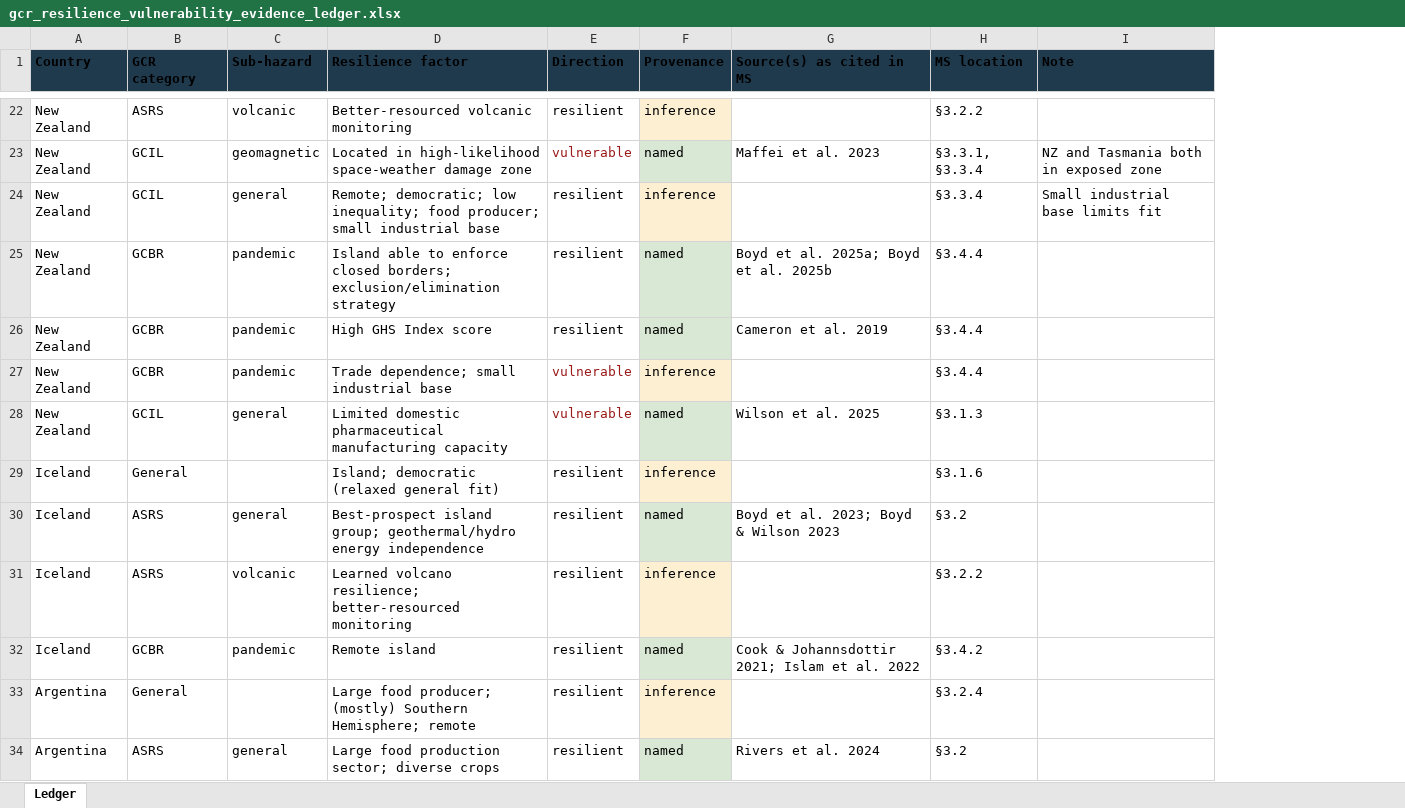
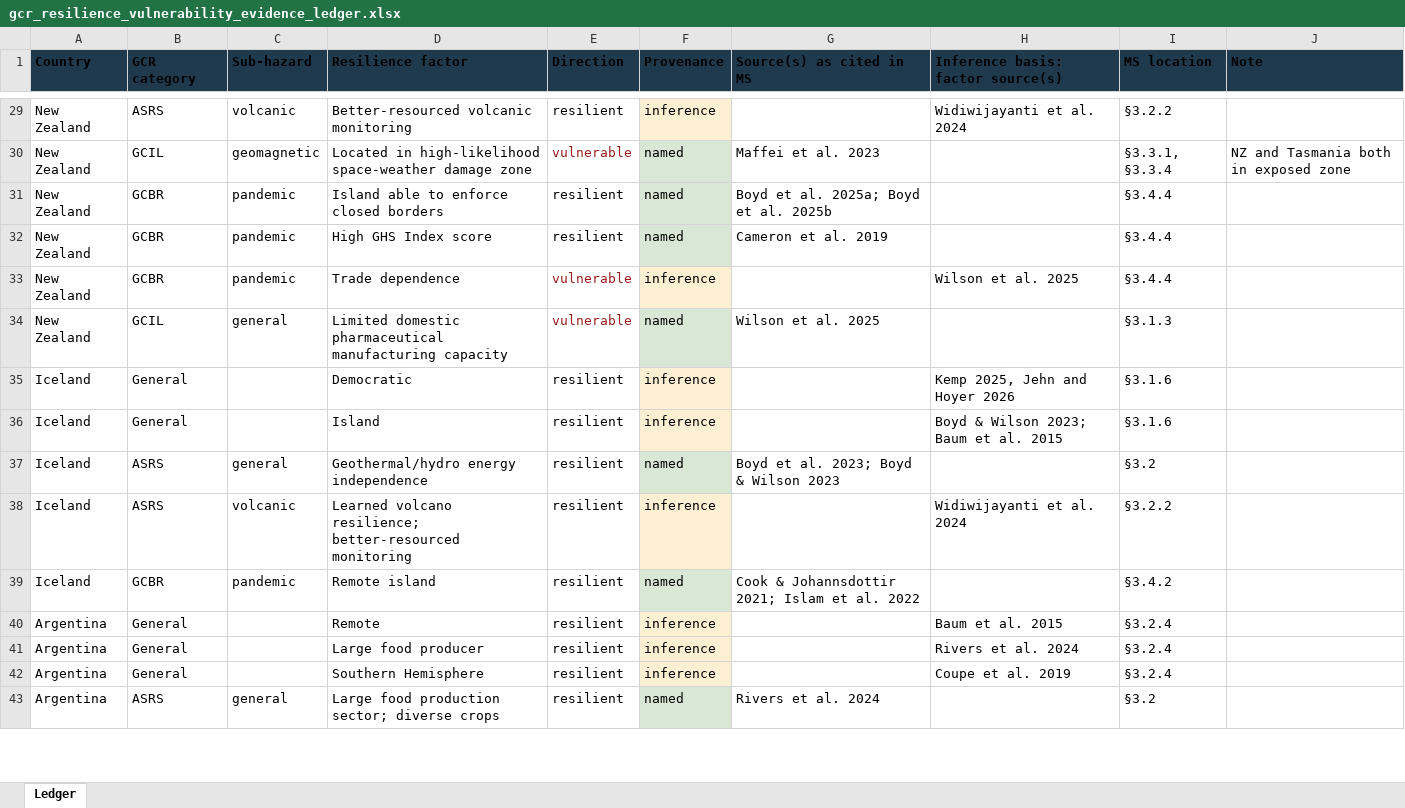
Before and after one commit to florianjehn/gcr-resilience-map, an Excel workbook: results/Data/gcr_resilience_vulnerability_evidence_ledger.xlsx, sheet Ledger, drawn as a sheet; only a part is shown, gaps mark what is left out; values as stored, in another font and other column widths than the file's, no borders; removed rows and columns are numbered as before the commit, all else as after; the diff covers the shown part only; the diff names each change by its address in the sheet, - before the commit and + after, or states it on an @@ line.

Commit message:
updated entries

```diff
--- a/results/Data/gcr_resilience_vulnerability_evidence_ledger.xlsx (sheet Ledger)
+++ b/results/Data/gcr_resilience_vulnerability_evidence_ledger.xlsx (sheet Ledger)
+column H, row 1: Inference basis: factor source(s); rows 29-35: Widiwijayanti et al. 2024 |  |  |  | Wilson et al. 2025 |  | Kemp 2025, Jehn and Hoyer 2026; row 38: Widiwijayanti et al. 2024; row 41: Rivers et al. 2024
-row 24: New Zealand | GCIL | general | Remote; democratic; low inequality; food producer; small industrial base | resilient | inference |  | §3.3.4 | Small industrial base limits fit
-D31 (Resilience factor): …enforce closed borders; exclusion/elimination strategy
+D31 (Resilience factor): …enforce closed borders
-D33 (Resilience factor): Trade dependence; small industrial base
+D33 (Resilience factor): Trade dependence
-D35 (Resilience factor): Island; democratic (relaxed general fit)
+D35 (Resilience factor): Democratic
+row 36: Iceland | General |  | Island | resilient | inference |  | Boyd & Wilson 2023; Baum et al. 2015 | §3.1.6
-D37 (Resilience factor): Best-prospect island group; geothermal/hydro energy independence
+D37 (Resilience factor): Geothermal/hydro energy independence
+row 40: Argentina | General |  | Remote | resilient | inference |  | Baum et al. 2015 | §3.2.4
-D41 (Resilience factor): Large food producer; (mostly) Southern Hemisphere; remote
+D41 (Resilience factor): Large food producer
+row 42: Argentina | General |  | Southern Hemisphere | resilient | inference |  | Coupe et al. 2019 | §3.2.4
```
Also changed, not shown: 34 added rows, 1 removed row, 39 edited cells and cell formats elsewhere in this sheet.
